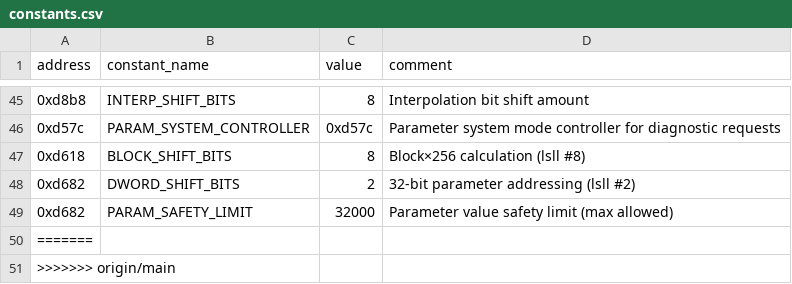
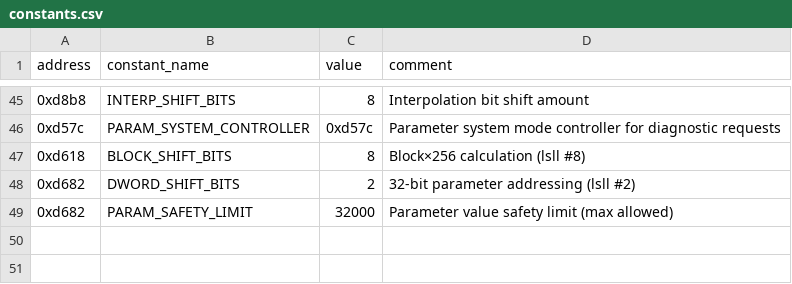
Before and after one commit to jlaustill/J90280.05.analysis, a CSV file: ghidra/J90280.05.rep/constants.csv, drawn as a sheet; only a part is shown, gaps mark what is left out.

Commit message:
ghidra redo

```diff
--- a/ghidra/J90280.05.rep/constants.csv
+++ b/ghidra/J90280.05.rep/constants.csv
@@ -49,3 +49 @@ address,constant_name,value,comment
 0xd682,PARAM_SAFETY_LIMIT,32000,Parameter value safety limit (max allowed)
-=======
->>>>>>> origin/main
```
Also changed, not shown: 14 other files.
